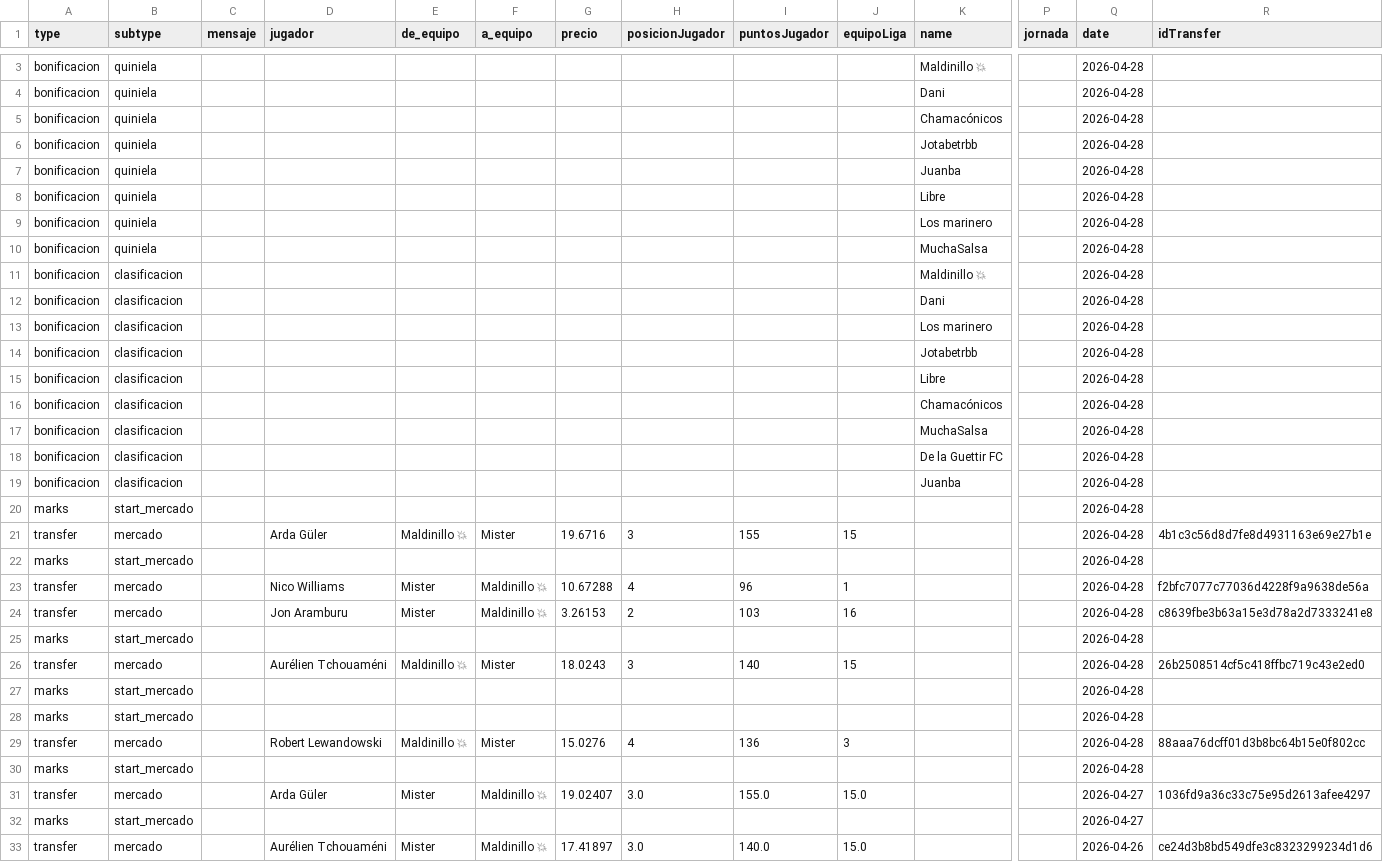
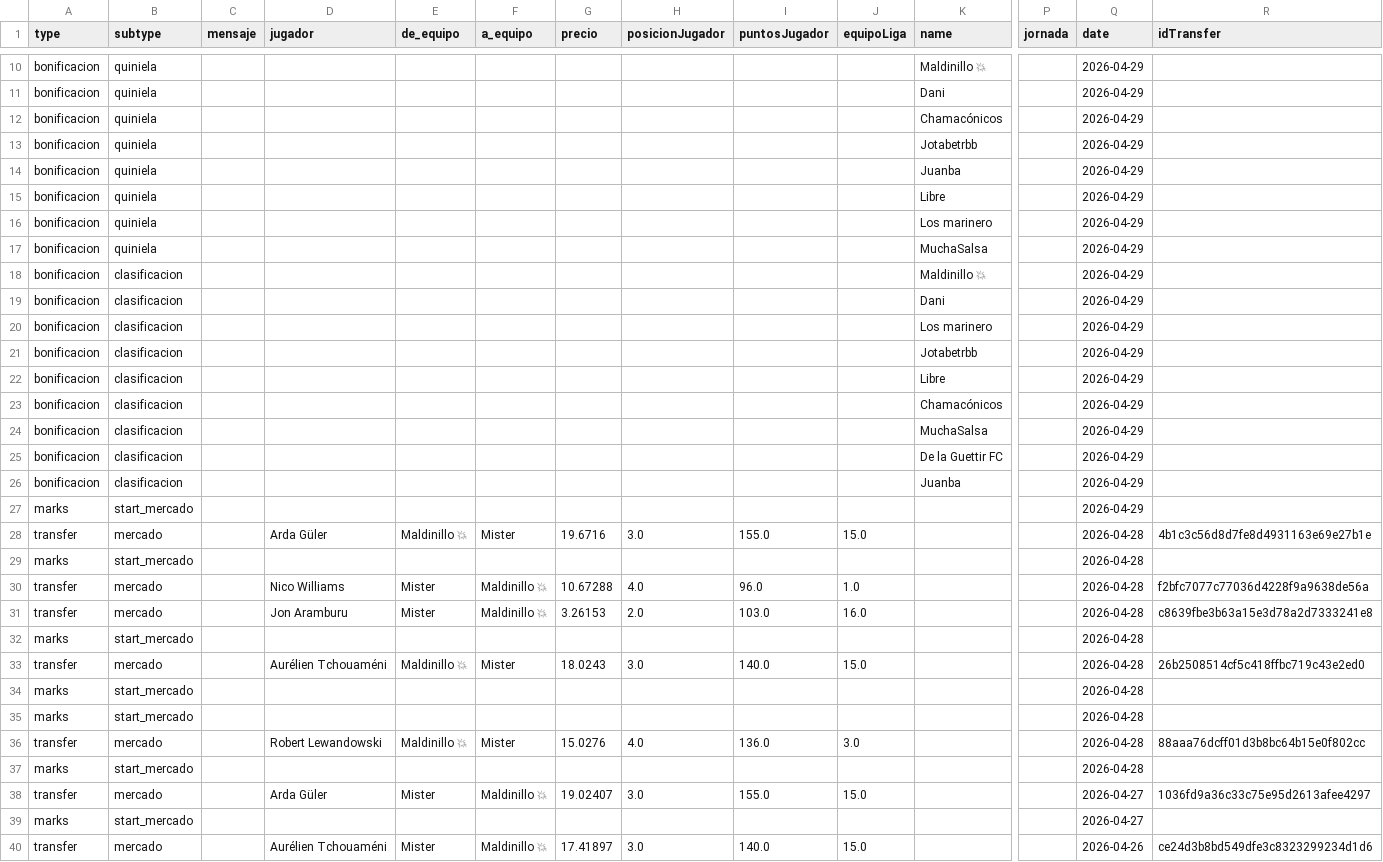
Before and after one commit to javica98/MisterFantasy_analytics, a CSV file: data/processed/ganancias.csv, drawn as a sheet; only a part is shown, gaps mark what is left out; removed rows and columns are numbered as before the commit, all else as after; rows hold the shown columns only; the diff covers the shown part only; the diff names each change by its address in the sheet, - before the commit and + after, or states it on an @@ line.

```diff
--- a/data/processed/ganancias.csv
+++ b/data/processed/ganancias.csv
-Q10:Q26 (date): 2026-04-28
+Q10:Q26 (date): 2026-04-29
+row 27: marks | start_mercado |  |  |  |  |  |  |  |  |  |  | 2026-04-29
+row 28: transfer | mercado |  | Arda Güler | Maldinillo 💥 | Mister | 19.6716 | 3.0 | 155.0 | 15.0 |  |  | 2026-04-28 | 4b1c3c56d8d7fe8d4931163e69e27b1e
+row 30: transfer | mercado |  | Nico Williams | Mister | Maldinillo 💥 | 10.67288 | 4.0 | 96.0 | 1.0 |  |  | 2026-04-28 | f2bfc7077c77036d4228f9a9638de56a
-D31 (jugador): Arda Güler
+D31 (jugador): Jon Aramburu
-E31 (de_equipo): Maldinillo 💥
+E31 (de_equipo): Mister
-F31 (a_equipo): Mister
+F31 (a_equipo): Maldinillo 💥
-G31 (precio): 19.6716
+G31 (precio): 3.26153
-H31 (posicionJugador): 3
+H31 (posicionJugador): 2.0
-I31 (puntosJugador): 155
+I31 (puntosJugador): 103.0
-J31 (equipoLiga): 15
+J31 (equipoLiga): 16.0
-R31 (idTransfer): 4b1c3c56d8d7fe8d4931163e69e27b1e
+R31 (idTransfer): c8639fbe3b63a15e3d78a2d7333241e8
-row 23: transfer | mercado |  | Nico Williams | Mister | Maldinillo 💥 | 10.67288 | 4 | 96 | 1 |  |  | 2026-04-28 | f2bfc7077c77036d4228f9a9638de56a
-row 24: transfer | mercado |  | Jon Aramburu | Mister | Maldinillo 💥 | 3.26153 | 2 | 103 | 16 |  |  | 2026-04-28 | c8639fbe3b63a15e3d78a2d7333241e8
-row 25: marks | start_mercado |  |  |  |  |  |  |  |  |  |  | 2026-04-28
-H33 (posicionJugador): 3
+H33 (posicionJugador): 3.0
-I33 (puntosJugador): 140
+I33 (puntosJugador): 140.0
-J33 (equipoLiga): 15
+J33 (equipoLiga): 15.0
-H36 (posicionJugador): 4
+H36 (posicionJugador): 4.0
-I36 (puntosJugador): 136
+I36 (puntosJugador): 136.0
-J36 (equipoLiga): 3
+J36 (equipoLiga): 3.0
```
Also changed, not shown: 7 added rows and 1 edited cell elsewhere in this file, data/processed/clausulas_acuerdos.csv, data/processed/ganancias_clean.csv, 6 other files.
